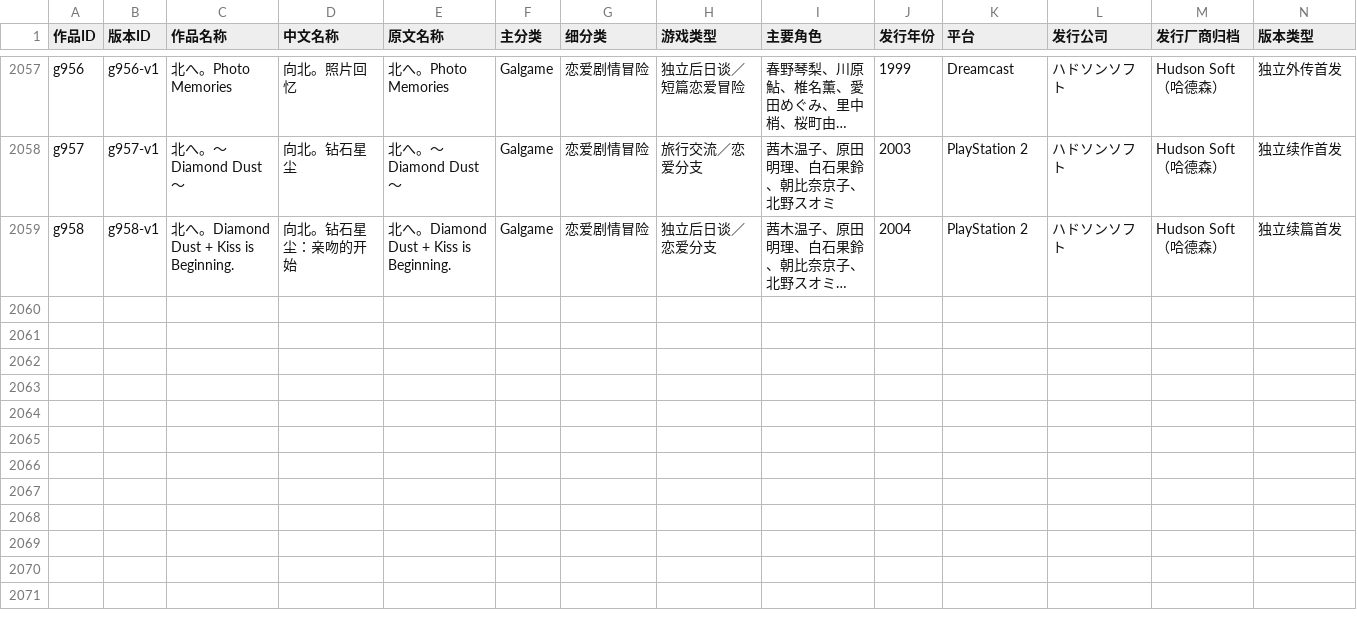
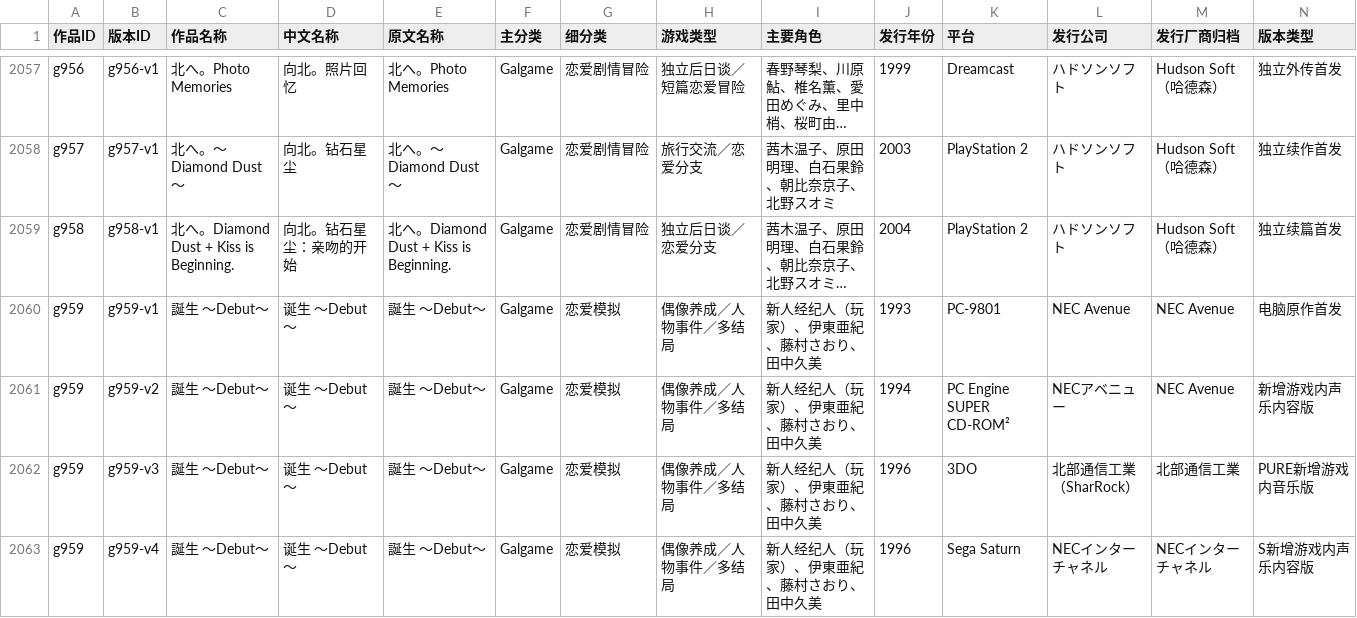
Before and after one commit to wt1234-donkey/visual-novel, a CSV file: data/versions.csv, drawn as a sheet; only a part is shown, gaps mark what is left out; long unchanged cells end in …; rows hold the shown columns only; the diff names each change by its address in the sheet, - before the commit and + after, or states it on an @@ line.

Commit message:
Add Hokubu Tsushin SharRock dossier and content editions

```diff
--- a/data/versions.csv
+++ b/data/versions.csv
+row 2060: g959 | g959-v1 | 誕生 ～Debut～ | 诞生 ～Debut～ | 誕生 ～Debut～ | Galgame | 恋爱模拟 | 偶像养成／人物事件／多结局 | 新人经纪人（玩家）、伊東亜紀、藤村さおり、田中久美 | 1993 | PC-9801 | NEC Avenue | NEC Avenue | 电脑原作首发
+row 2061: g959 | g959-v2 | 誕生 ～Debut～ | 诞生 ～Debut～ | 誕生 ～Debut～ | Galgame | 恋爱模拟 | 偶像养成／人物事件／多结局 | 新人经纪人（玩家）、伊東亜紀、藤村さおり、田中久美 | 1994 | PC Engine SUPER CD-ROM² | NECアベニュー | NEC Avenue | 新增游戏内声乐内容版
+row 2062: g959 | g959-v3 | 誕生 ～Debut～ | 诞生 ～Debut～ | 誕生 ～Debut～ | Galgame | 恋爱模拟 | 偶像养成／人物事件／多结局 | 新人经纪人（玩家）、伊東亜紀、藤村さおり、田中久美 | 1996 | 3DO | 北部通信工業（SharRock） | 北部通信工業 | PURE新增游戏内音乐版
+row 2063: g959 | g959-v4 | 誕生 ～Debut～ | 诞生 ～Debut～ | 誕生 ～Debut～ | Galgame | 恋爱模拟 | 偶像养成／人物事件／多结局 | 新人经纪人（玩家）、伊東亜紀、藤村さおり、田中久美 | 1996 | Sega Saturn | NECインターチャネル | NECインターチャネル | S新增游戏内声乐内容版
```
Also changed, not shown: 9 other files.
